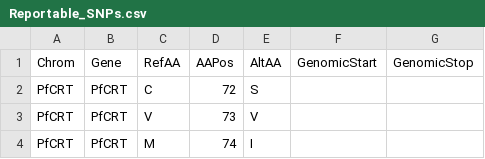
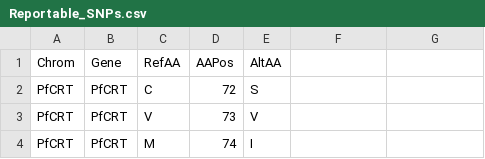
Before and after one commit to shashidhar22/NeST, a CSV file: ref/Reportable_SNPs.csv, drawn as a sheet; only a part is shown; the diff names each change by its address in the sheet, - before the commit and + after, or states it on an @@ line.

Commit message:
Genomic start and stop column removed from reportable SNPs file

```diff
--- a/ref/Reportable_SNPs.csv
+++ b/ref/Reportable_SNPs.csv
-F1: GenomicStart
+F1: (empty)
-G1: GenomicStop
+G1: (empty)
```
